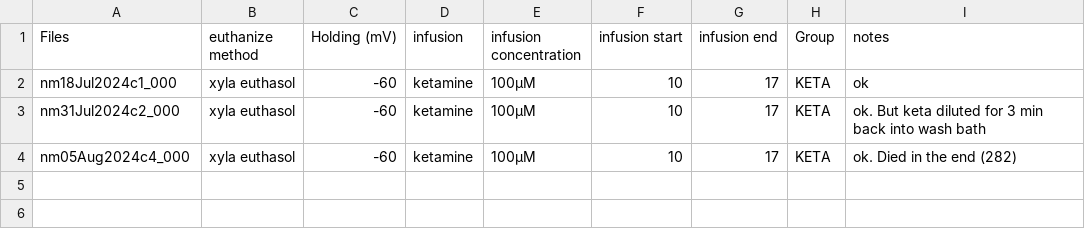
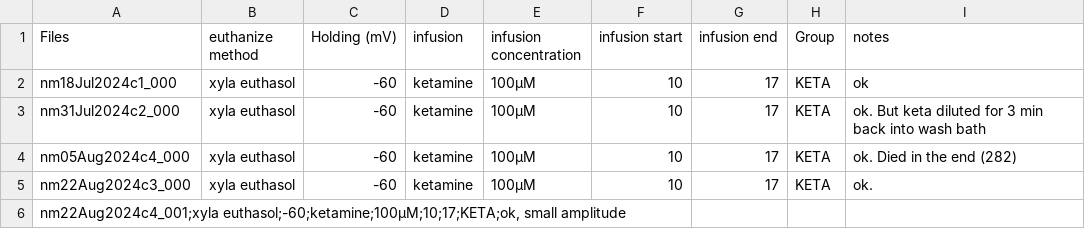
Before and after one commit to LauraGonzalez2000/Intracellular_recording, a CSV file: src/Files-test.csv, drawn as a sheet.

```diff
--- a/src/Files-test.csv
+++ b/src/Files-test.csv
@@ -4 +4,3 @@ nm31Jul2024c2_000;xyla euthasol;-60;ketamine;100µM;10;17;KETA;ok. But keta dilu
 nm05Aug2024c4_000;xyla euthasol;-60;ketamine;100µM;10;17;KETA;ok. Died in the end (282)
+nm22Aug2024c3_000;xyla euthasol;-60;ketamine;100µM;10;17;KETA;ok.
+"nm22Aug2024c4_001;xyla euthasol;-60;ketamine;100µM;10;17;KETA;ok, small amplitude"
```
Also changed, not shown: 2 other files.
